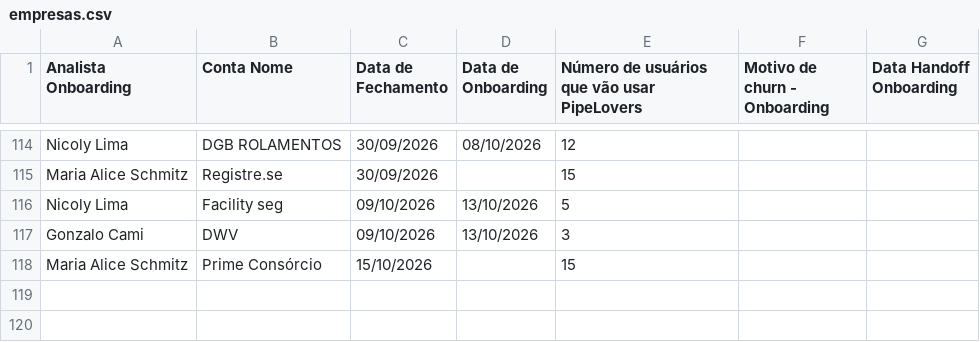
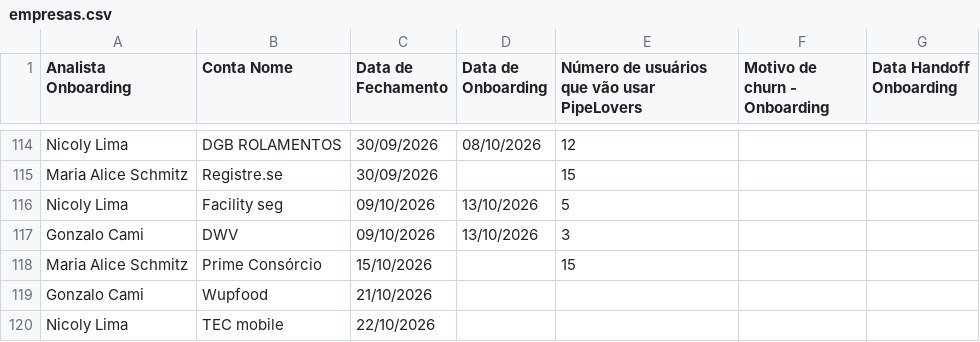
Before and after one commit to thaynarasantos-sketch/Onboardingpipelovers, a CSV file: data/empresas.csv, drawn as a sheet; only a part is shown, gaps mark what is left out.

Commit message:
Update empresas.csv

```diff
--- a/data/empresas.csv
+++ b/data/empresas.csv
@@ -119 +119,3 @@ Gonzalo Cami,DWV,09/10/2026,13/10/2026,3,,
 Maria Alice Schmitz,Prime Consórcio,15/10/2026,,15,,
+Gonzalo Cami,Wupfood,21/10/2026,,,,
+Nicoly Lima,TEC mobile,22/10/2026,,,,
```
